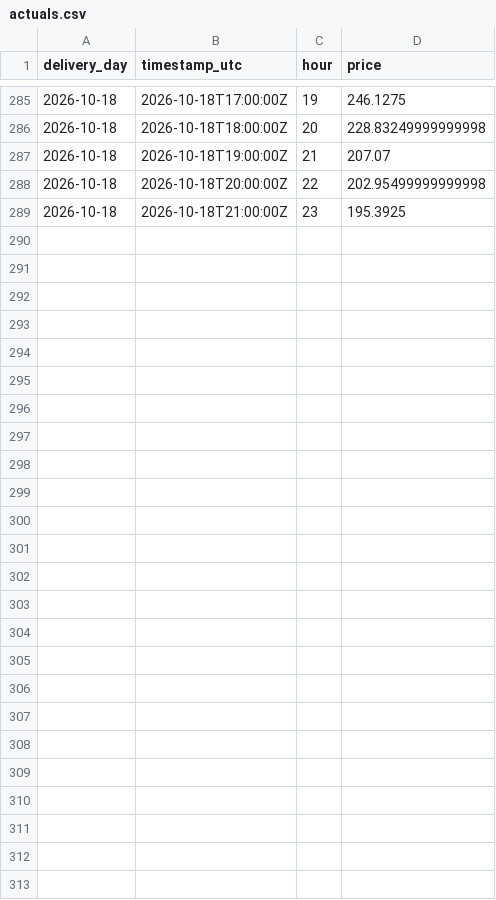
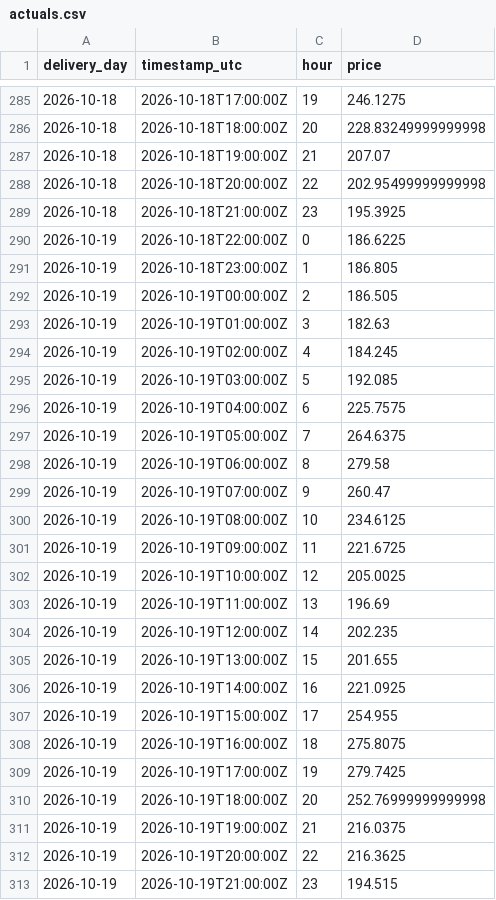
Before and after one commit to gerardorosch02/thermo-fr, a CSV file: published/actuals.csv, drawn as a sheet; only a part is shown, gaps mark what is left out.

```diff
--- a/published/actuals.csv
+++ b/published/actuals.csv
@@ -289 +289,25 @@ delivery_day,timestamp_utc,hour,price
 2026-10-18,2026-10-18T21:00:00Z,23,195.3925
+2026-10-19,2026-10-18T22:00:00Z,0,186.6225
+2026-10-19,2026-10-18T23:00:00Z,1,186.805
+2026-10-19,2026-10-19T00:00:00Z,2,186.505
+2026-10-19,2026-10-19T01:00:00Z,3,182.63
+2026-10-19,2026-10-19T02:00:00Z,4,184.245
+2026-10-19,2026-10-19T03:00:00Z,5,192.085
+2026-10-19,2026-10-19T04:00:00Z,6,225.7575
+2026-10-19,2026-10-19T05:00:00Z,7,264.6375
+2026-10-19,2026-10-19T06:00:00Z,8,279.58
+2026-10-19,2026-10-19T07:00:00Z,9,260.47
+2026-10-19,2026-10-19T08:00:00Z,10,234.6125
+2026-10-19,2026-10-19T09:00:00Z,11,221.6725
+2026-10-19,2026-10-19T10:00:00Z,12,205.0025
+2026-10-19,2026-10-19T11:00:00Z,13,196.69
+2026-10-19,2026-10-19T12:00:00Z,14,202.235
+2026-10-19,2026-10-19T13:00:00Z,15,201.655
+2026-10-19,2026-10-19T14:00:00Z,16,221.0925
+2026-10-19,2026-10-19T15:00:00Z,17,254.955
+2026-10-19,2026-10-19T16:00:00Z,18,275.8075
+2026-10-19,2026-10-19T17:00:00Z,19,279.7425
+2026-10-19,2026-10-19T18:00:00Z,20,252.76999999999998
+2026-10-19,2026-10-19T19:00:00Z,21,216.0375
+2026-10-19,2026-10-19T20:00:00Z,22,216.3625
+2026-10-19,2026-10-19T21:00:00Z,23,194.515
```
Also changed, not shown: 3 other files.
